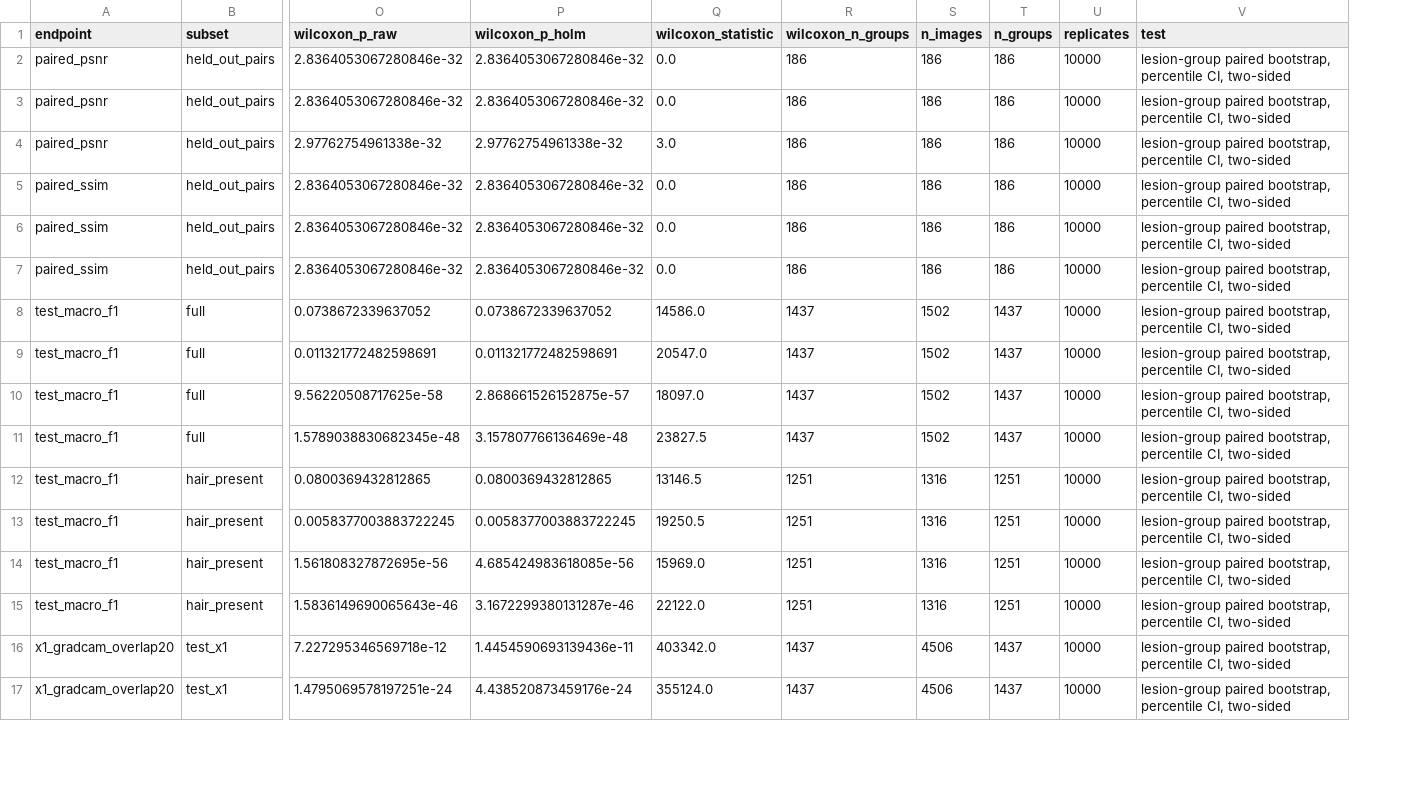
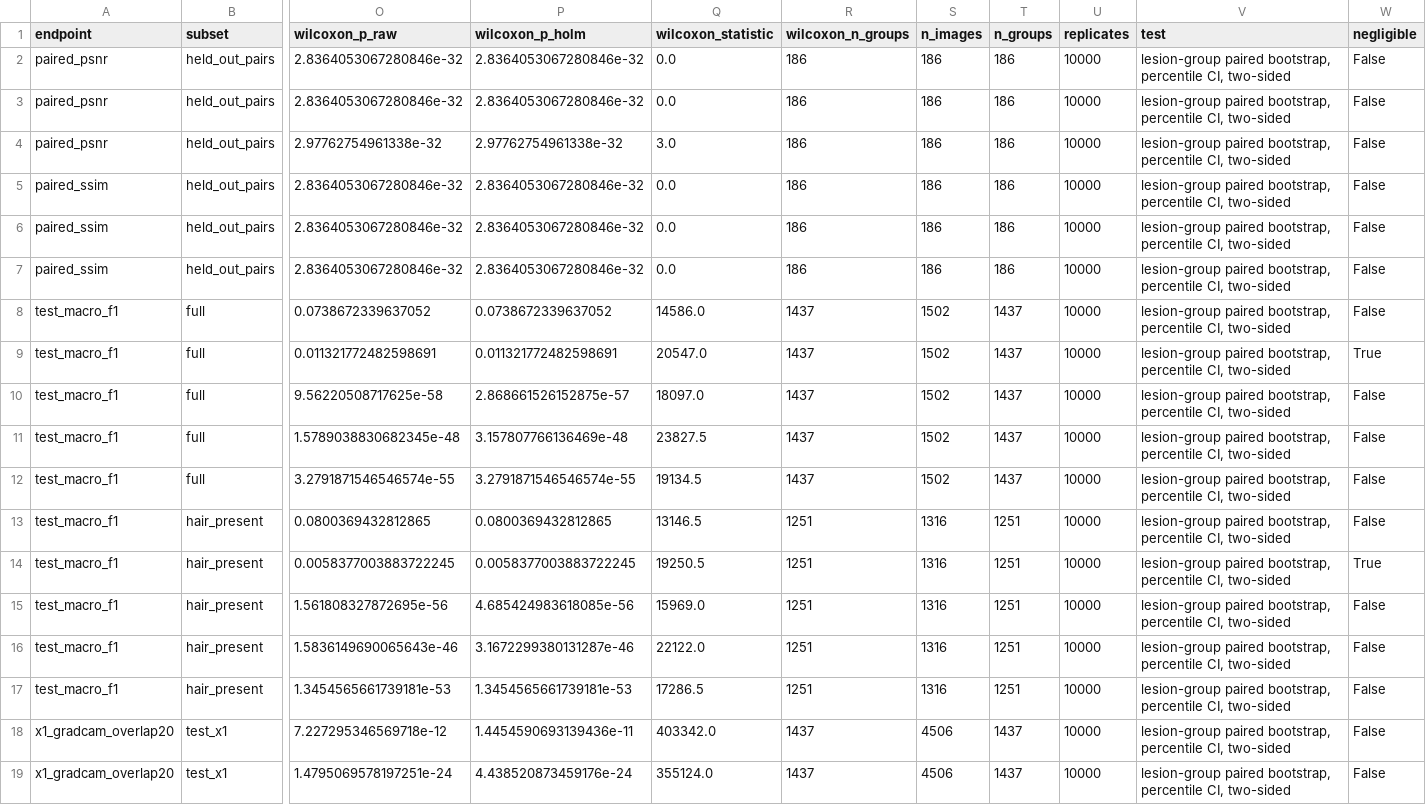
Before and after one commit to Elite-Killer/ML-shit, a CSV file: artifacts/logs/statistical_comparisons.csv, drawn as a sheet; only a part is shown, gaps mark what is left out; rows hold the shown columns only; the diff names each change by its address in the sheet, - before the commit and + after, or states it on an @@ line.

```diff
--- a/artifacts/logs/statistical_comparisons.csv
+++ b/artifacts/logs/statistical_comparisons.csv
+column W (negligible), rows 2-11: False | False | False | False | False | False | False | True | False | False; rows 13-16: False | True | False | False; rows 18-19: False | False
+row 12: test_macro_f1 | full | 3.2791871546546574e-55 | 3.2791871546546574e-55 | 19134.5 | 1437 | 1502 | 1437 | 10000 | lesion-group paired bootstrap, percentile CI, two-sided | False
+row 17: test_macro_f1 | hair_present | 1.3454565661739181e-53 | 1.3454565661739181e-53 | 17286.5 | 1251 | 1316 | 1251 | 10000 | lesion-group paired bootstrap, percentile CI, two-sided | False
```
Also changed, not shown: artifacts/reports/artifact_inventory.csv, reports/artifact_inventory.csv, 29 other files.
